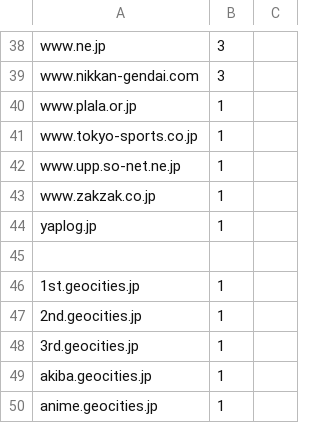
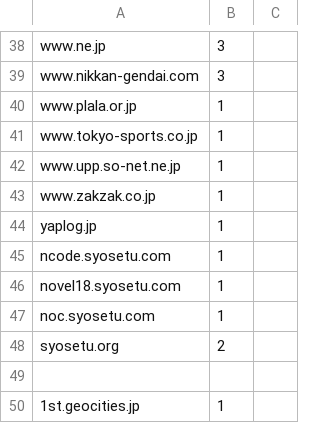
Before and after one commit to TeamMomentum/bs-url-normalizer, a CSV file: resources/norm_host_path.csv, drawn as a sheet; only a part is shown, gaps mark what is left out; the shorter side is filled out with more unchanged rows.

Commit message:
update syosetu.com normalization rules
todo: collect subdomains of syosetu.com

```diff
--- a/resources/norm_host_path.csv
+++ b/resources/norm_host_path.csv
@@ -44,2 +44,6 @@ www.zakzak.co.jp,1,
 yaplog.jp,1,
+ncode.syosetu.com,1,
+novel18.syosetu.com,1,
+noc.syosetu.com,1,
+syosetu.org,2,
 
```
Also changed, not shown: 5 other files.
